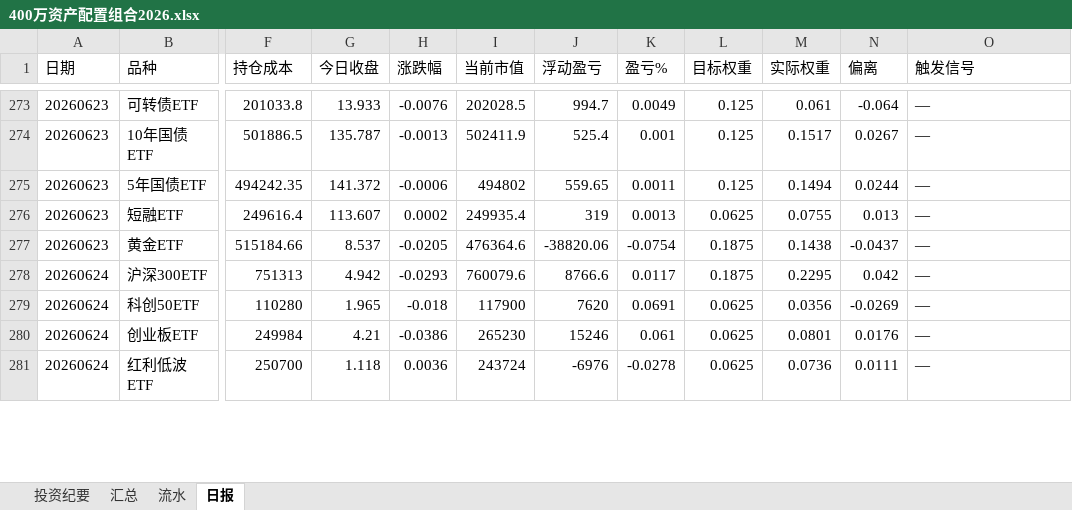
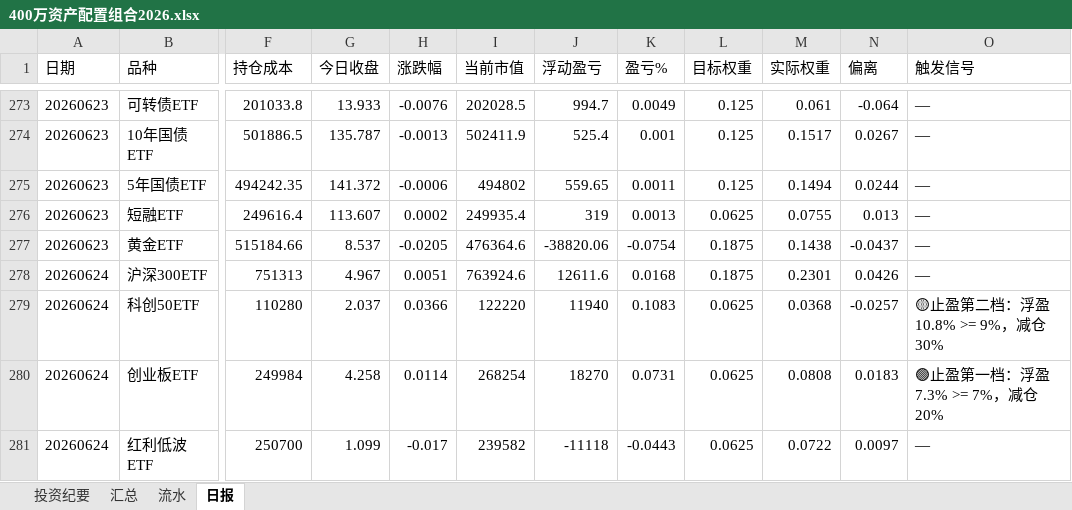
Before and after one commit to wj009-sys/cc-data, an Excel workbook: 400万资产配置组合2026.xlsx, sheet 日报, drawn as a sheet; only a part is shown, gaps mark what is left out; values as stored, in another font and other column widths than the file's, no borders; the diff covers the shown part only; the diff names each change by its address in the sheet, - before the commit and + after, or states it on an @@ line.

```diff
--- a/400万资产配置组合2026.xlsx (sheet 日报)
+++ b/400万资产配置组合2026.xlsx (sheet 日报)
-G278 (今日收盘): 4.942
+G278 (今日收盘): 4.967
-H278 (涨跌幅): -0.0293
+H278 (涨跌幅): 0.0051
-I278 (当前市值): 760079.6
+I278 (当前市值): 763924.6
-J278 (浮动盈亏): 8766.6
+J278 (浮动盈亏): 12611.6
-K278 (盈亏%): 0.0117
+K278 (盈亏%): 0.0168
-M278 (实际权重): 0.2295
+M278 (实际权重): 0.2301
-N278 (偏离): 0.042
+N278 (偏离): 0.0426
-G279 (今日收盘): 1.965
+G279 (今日收盘): 2.037
-H279 (涨跌幅): -0.018
+H279 (涨跌幅): 0.0366
-I279 (当前市值): 117900
+I279 (当前市值): 122220
-J279 (浮动盈亏): 7620
+J279 (浮动盈亏): 11940
-K279 (盈亏%): 0.0691
+K279 (盈亏%): 0.1083
-M279 (实际权重): 0.0356
+M279 (实际权重): 0.0368
-N279 (偏离): -0.0269
+N279 (偏离): -0.0257
-O279 (触发信号): —
+O279 (触发信号): 🟡止盈第二档：浮盈10.8% >= 9%，减仓30%
-G280 (今日收盘): 4.21
+G280 (今日收盘): 4.258
-H280 (涨跌幅): -0.0386
+H280 (涨跌幅): 0.0114
-I280 (当前市值): 265230
+I280 (当前市值): 268254
-J280 (浮动盈亏): 15246
+J280 (浮动盈亏): 18270
-K280 (盈亏%): 0.061
+K280 (盈亏%): 0.0731
-M280 (实际权重): 0.0801
+M280 (实际权重): 0.0808
-N280 (偏离): 0.0176
+N280 (偏离): 0.0183
-O280 (触发信号): —
+O280 (触发信号): 🟢止盈第一档：浮盈7.3% >= 7%，减仓20%
-G281 (今日收盘): 1.118
+G281 (今日收盘): 1.099
-H281 (涨跌幅): 0.0036
+H281 (涨跌幅): -0.017
-I281 (当前市值): 243724
+I281 (当前市值): 239582
-J281 (浮动盈亏): -6976
+J281 (浮动盈亏): -11118
-K281 (盈亏%): -0.0278
+K281 (盈亏%): -0.0443
-M281 (实际权重): 0.0736
+M281 (实际权重): 0.0722
-N281 (偏离): 0.0111
+N281 (偏离): 0.0097
```
Also changed, not shown: 18 added rows and 35 edited cells elsewhere in this sheet, sheet 投资纪要, sheet 汇总, sheet 流水, 28 other files.
